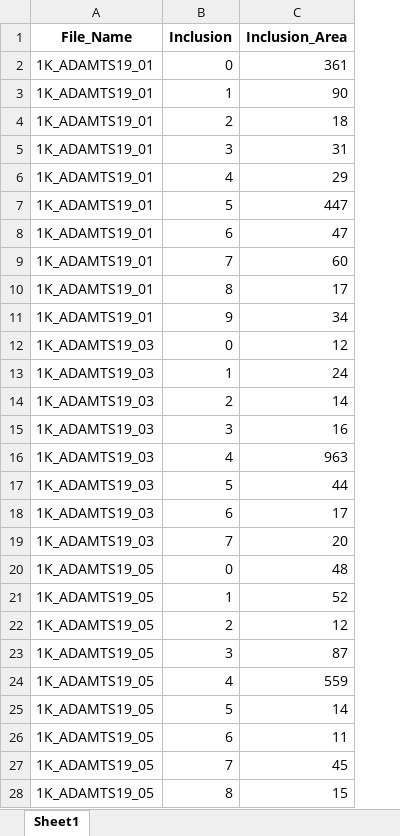
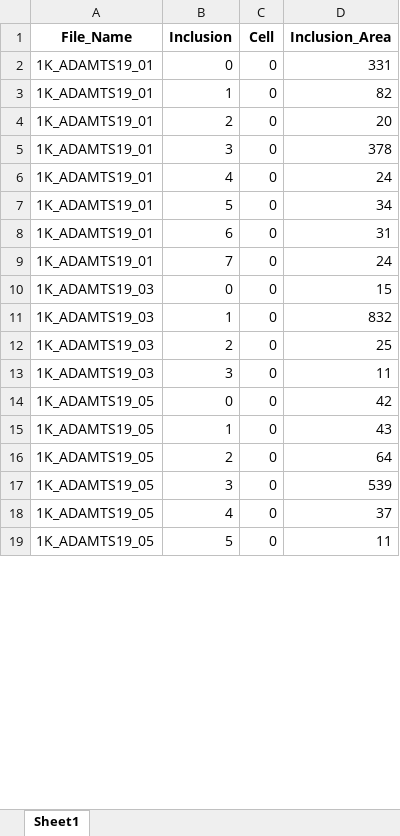
Before and after one commit to yiminghuang47/kara-lab, an Excel workbook: PFF_SCR_TAX_ADAM/251024_analysis_by_inclusion_NEW.xlsx, sheet Sheet1, drawn as a sheet; only a part is shown; values as stored, in another font and other column widths than the file's, no borders; removed rows and columns are numbered as before the commit, all else as after; the diff covers the shown part only; the diff names each change by its address in the sheet, - before the commit and + after, or states it on an @@ line.

```diff
--- a/PFF_SCR_TAX_ADAM/251024_analysis_by_inclusion_NEW.xlsx (sheet Sheet1)
+++ b/PFF_SCR_TAX_ADAM/251024_analysis_by_inclusion_NEW.xlsx (sheet Sheet1)
+column C (Cell), rows 2-19: all 0
-D2 (Inclusion_Area): 361
+D2 (Inclusion_Area): 331
-D3 (Inclusion_Area): 90
+D3 (Inclusion_Area): 82
-D4 (Inclusion_Area): 18
+D4 (Inclusion_Area): 20
-D5 (Inclusion_Area): 31
+D5 (Inclusion_Area): 378
-D6 (Inclusion_Area): 29
+D6 (Inclusion_Area): 24
-D7 (Inclusion_Area): 447
+D7 (Inclusion_Area): 34
-D8 (Inclusion_Area): 47
+D8 (Inclusion_Area): 31
-D9 (Inclusion_Area): 60
+D9 (Inclusion_Area): 24
-row 10: 1K_ADAMTS19_01 | 8 | 17
-row 11: 1K_ADAMTS19_01 | 9 | 34
-D10 (Inclusion_Area): 12
+D10 (Inclusion_Area): 15
-D11 (Inclusion_Area): 24
+D11 (Inclusion_Area): 832
-D12 (Inclusion_Area): 14
+D12 (Inclusion_Area): 25
-D13 (Inclusion_Area): 16
+D13 (Inclusion_Area): 11
-row 16: 1K_ADAMTS19_03 | 4 | 963
-row 17: 1K_ADAMTS19_03 | 5 | 44
-row 18: 1K_ADAMTS19_03 | 6 | 17
-row 19: 1K_ADAMTS19_03 | 7 | 20
-D14 (Inclusion_Area): 48
+D14 (Inclusion_Area): 42
-D15 (Inclusion_Area): 52
+D15 (Inclusion_Area): 43
-D16 (Inclusion_Area): 12
+D16 (Inclusion_Area): 64
-D17 (Inclusion_Area): 87
+D17 (Inclusion_Area): 539
-D18 (Inclusion_Area): 559
+D18 (Inclusion_Area): 37
-D19 (Inclusion_Area): 14
+D19 (Inclusion_Area): 11
-row 26: 1K_ADAMTS19_05 | 6 | 11
-row 27: 1K_ADAMTS19_05 | 7 | 45
-row 28: 1K_ADAMTS19_05 | 8 | 15
```
Also changed, not shown: 12 added rows, 35 removed rows and 61 edited cells elsewhere in this sheet, PFF_SCR_TAX_ADAM/011124_analysis_by_image_NEW.xlsx, PFF_SCR_TAX_ADAM/011124_analysis_by_inclusion_NEW.xlsx, 10 other files.
